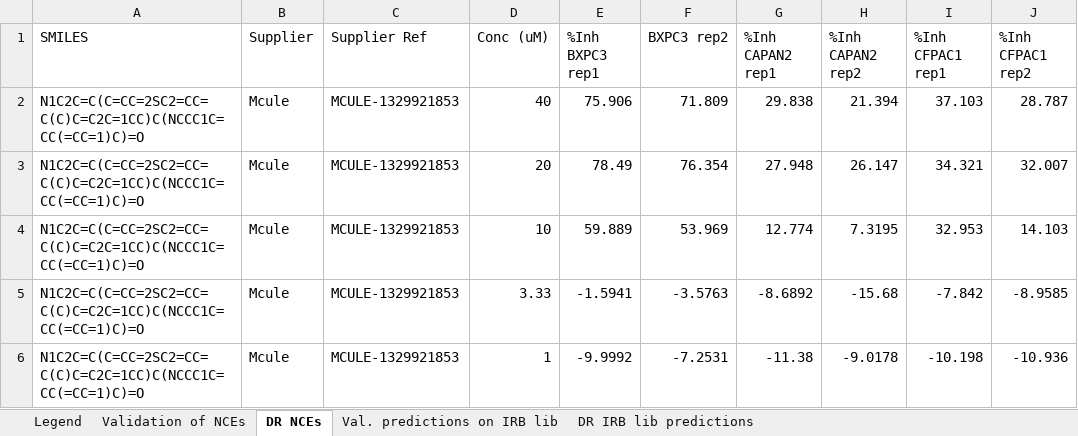
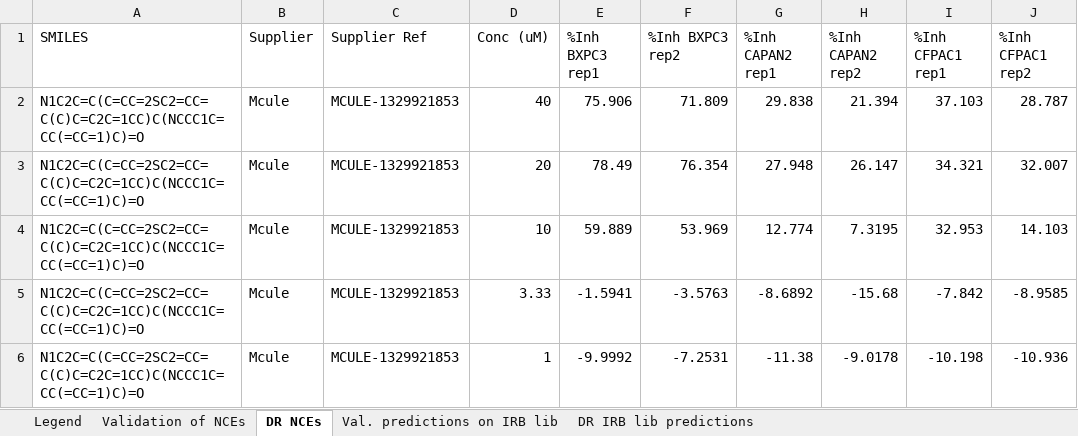
Before and after one commit to sbnb-irb/cytotoxics_design, an Excel workbook: drug screening data/Validation of generated molecules vs prediction only approach.xlsx, sheet DR NCEs, drawn as a sheet; only a part is shown; values as stored, in another font and other column widths than the file's, no borders; charts and pictures not drawn; the diff names each change by its address in the sheet, - before the commit and + after, or states it on an @@ line.

Commit message:
finish adding figures code and data

```diff
--- a/drug screening data/Validation of generated molecules vs prediction only approach.xlsx (sheet DR NCEs)
+++ b/drug screening data/Validation of generated molecules vs prediction only approach.xlsx (sheet DR NCEs)
-F1: BXPC3 rep2
+F1: %Inh BXPC3 rep2
```
Also changed, not shown: charts or pictures, 34 other files.
